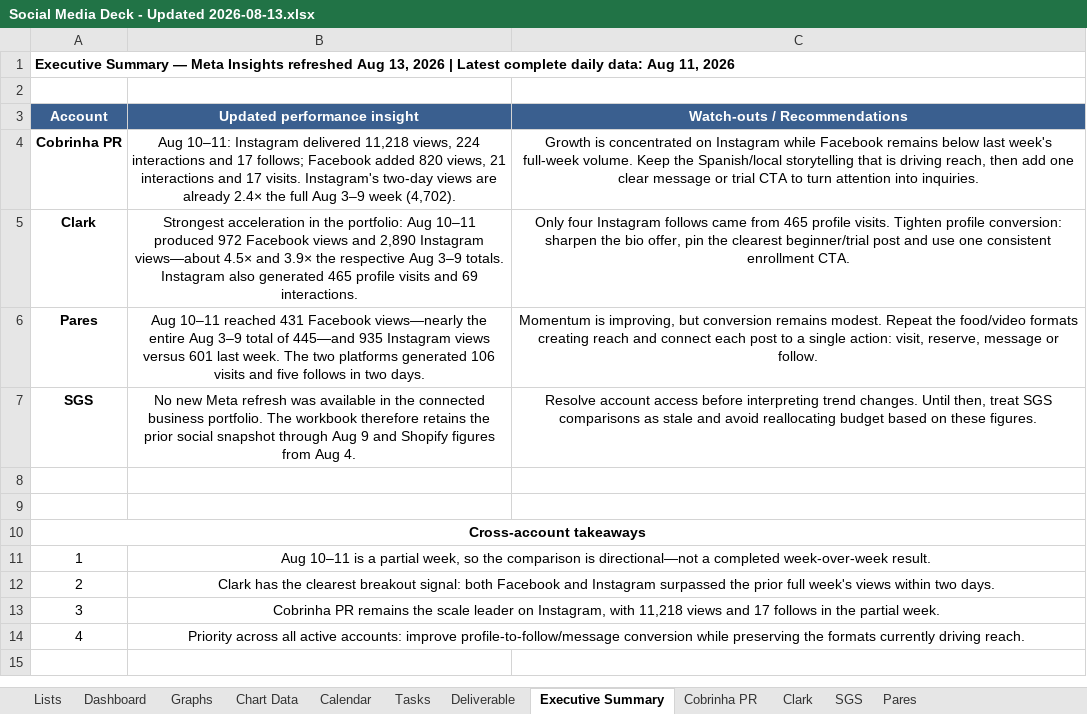
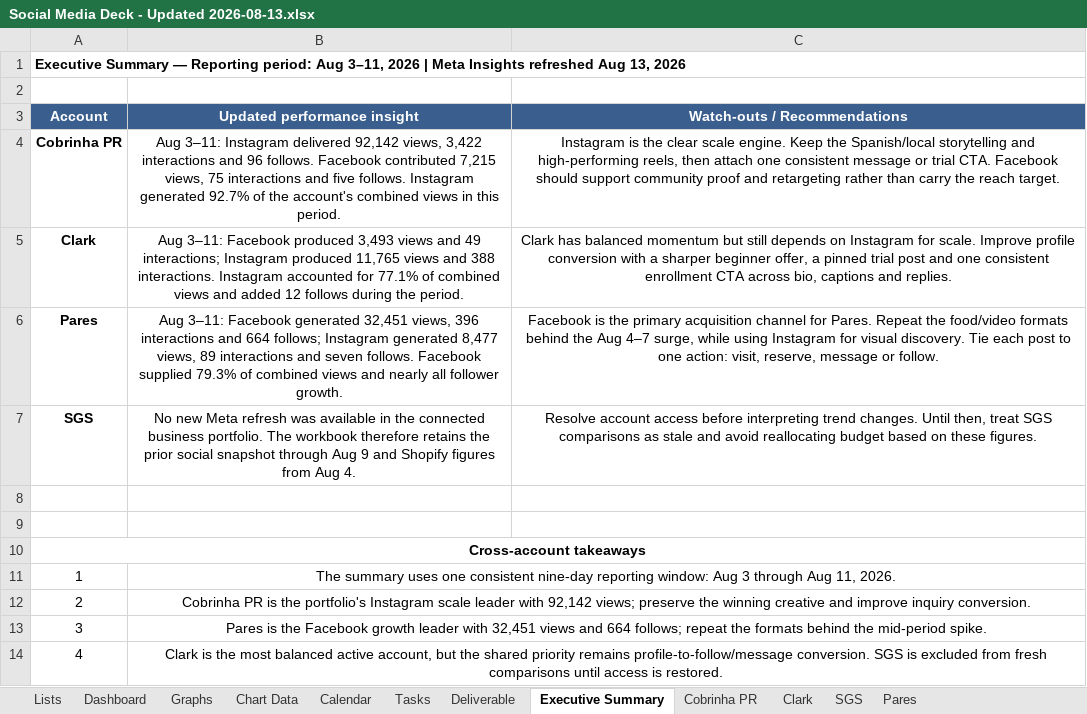
Before and after one commit to jeffd1130/TitoAi, an Excel workbook: outputs/social-media-deck-2026-08-13/Social Media Deck - Updated 2026-08-13.xlsx, sheet Executive Summary, drawn as a sheet; values as stored, in another font and other column widths than the file's, no borders; the diff names each change by its address in the sheet, - before the commit and + after, or states it on an @@ line.

```diff
--- a/outputs/social-media-deck-2026-08-13/Social Media Deck - Updated 2026-08-13.xlsx (sheet Executive Summary)
+++ b/outputs/social-media-deck-2026-08-13/Social Media Deck - Updated 2026-08-13.xlsx (sheet Executive Summary)
-A1 (Account): …Summary — Meta Insights refreshed Aug 13, 2026 | Latest complete daily data: Aug 11, 2026
+A1 (Account): …Summary — Reporting period: Aug 3–11, 2026 | Meta Insights refreshed Aug 13, 2026
-B4 (Updated performance insight): Aug 10–11: Instagram delivered 11,218 views, 224 interactions and 17 follows; Facebook added 820 views, 21 interactions and 17 visits. Instagram's two-day views are already 2.4× the full Aug 3–9 week (4,702).
+B4 (Updated performance insight): Aug 3–11: Instagram delivered 92,142 views, 3,422 interactions and 96 follows. Facebook contributed 7,215 views, 75 interactions and five follows. Instagram generated 92.7% of the account's combined views in this period.
-C4 (Watch-outs / Recommendations): Growth is concentrated on Instagram while Facebook remains below last week's full-week volume. Keep the Spanish/local storytelling that is driving reach, then add one clear message or trial CTA to turn attention into inquiries.
+C4 (Watch-outs / Recommendations): Instagram is the clear scale engine. Keep the Spanish/local storytelling and high-performing reels, then attach one consistent message or trial CTA. Facebook should support community proof and retargeting rather than carry the reach target.
-B5 (Updated performance insight): Strongest acceleration in the portfolio: Aug 10–11 produced 972 Facebook views and 2,890 Instagram views—about 4.5× and 3.9× the respective Aug 3–9 totals. Instagram also generated 465 profile visits and 69 interactions.
+B5 (Updated performance insight): Aug 3–11: Facebook produced 3,493 views and 49 interactions; Instagram produced 11,765 views and 388 interactions. Instagram accounted for 77.1% of combined views and added 12 follows during the period.
-C5 (Watch-outs / Recommendations): Only four Instagram follows came from 465 profile visits. Tighten profile conversion: sharpen the bio offer, pin the clearest beginner/trial post and use one consistent enrollment CTA.
+C5 (Watch-outs / Recommendations): Clark has balanced momentum but still depends on Instagram for scale. Improve profile conversion with a sharper beginner offer, a pinned trial post and one consistent enrollment CTA across bio, captions and replies.
-B6 (Updated performance insight): Aug 10–11 reached 431 Facebook views—nearly the entire Aug 3–9 total of 445—and 935 Instagram views versus 601 last week. The two platforms generated 106 visits and five follows in two days.
+B6 (Updated performance insight): Aug 3–11: Facebook generated 32,451 views, 396 interactions and 664 follows; Instagram generated 8,477 views, 89 interactions and seven follows. Facebook supplied 79.3% of combined views and nearly all follower growth.
-C6 (Watch-outs / Recommendations): Momentum is improving, but conversion remains modest. Repeat the food/video formats creating reach and connect each post to a single action: visit,…
+C6 (Watch-outs / Recommendations): Facebook is the primary acquisition channel for Pares. Repeat the food/video formats behind the Aug 4–7 surge, while using Instagram for visual discovery. Tie each post to one action: visit,…
-B11 (Updated performance insight): Aug 10–11 is a partial week, so the comparison is directional—not a completed week-over-week result.
+B11 (Updated performance insight): The summary uses one consistent nine-day reporting window: Aug 3 through Aug 11, 2026.
-B12 (Updated performance insight): Clark has the clearest breakout signal: both Facebook and Instagram surpassed the prior full week's views within two days.
+B12 (Updated performance insight): Cobrinha PR is the portfolio's Instagram scale leader with 92,142 views; preserve the winning creative and improve inquiry conversion.
-B13 (Updated performance insight): Cobrinha PR remains the scale leader on Instagram, with 11,218 views and 17 follows in the partial week.
+B13 (Updated performance insight): Pares is the Facebook growth leader with 32,451 views and 664 follows; repeat the formats behind the mid-period spike.
-B14 (Updated performance insight): Priority across all active accounts: improve profile-to-follow/message conversion while preserving the formats currently driving reach.
+B14 (Updated performance insight): Clark is the most balanced active account, but the shared priority remains profile-to-follow/message conversion. SGS is excluded from fresh comparisons until access is restored.
```
Also changed, not shown: charts or pictures, 6 other files.
